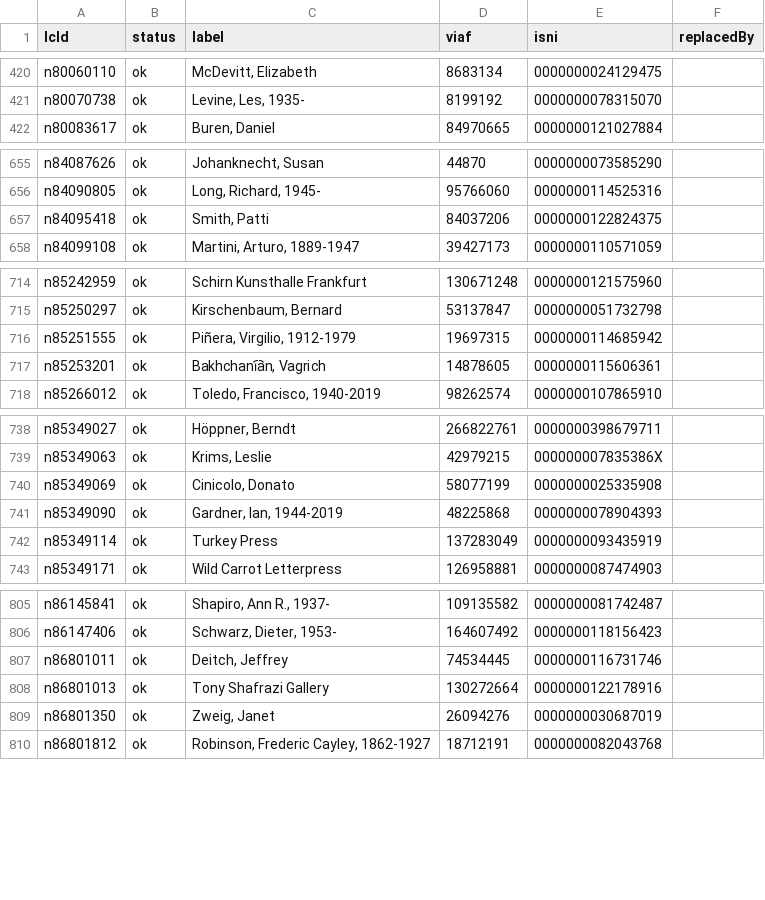
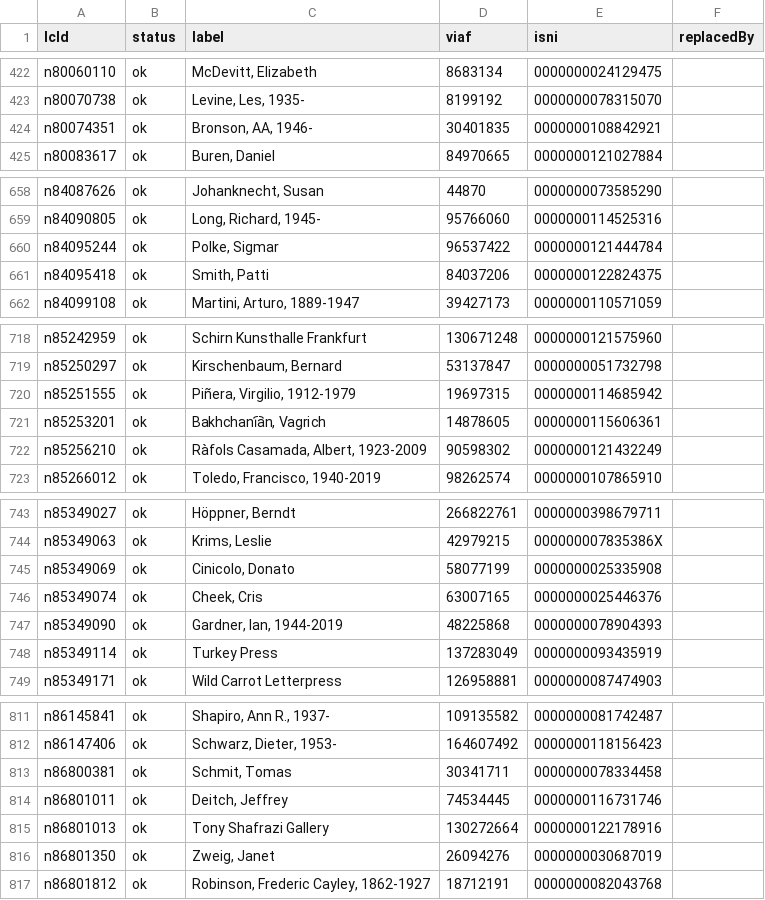
Before and after one commit to dkglab/artists-books, a CSV file: sources/creators/lc-viaf.csv, drawn as a sheet; only a part is shown, gaps mark what is left out; the diff covers the shown part only; the diff names each change by its address in the sheet, - before the commit and + after, or states it on an @@ line.

```diff
--- a/sources/creators/lc-viaf.csv
+++ b/sources/creators/lc-viaf.csv
+row 424: n80074351 | ok | Bronson, AA, 1946- | 30401835 | 0000000108842921
+row 660: n84095244 | ok | Polke, Sigmar | 96537422 | 0000000121444784
+row 722: n85256210 | ok | Ràfols Casamada, Albert, 1923-2009 | 90598302 | 0000000121432249
+row 746: n85349074 | ok | Cheek, Cris | 63007165 | 0000000025446376
+row 813: n86800381 | ok | Schmit, Tomas | 30341711 | 0000000078334458
```
Also changed, not shown: 10 added rows elsewhere in this file, sources/construction/occurrences.csv, sources/creators/authority.csv, 54 other files.
